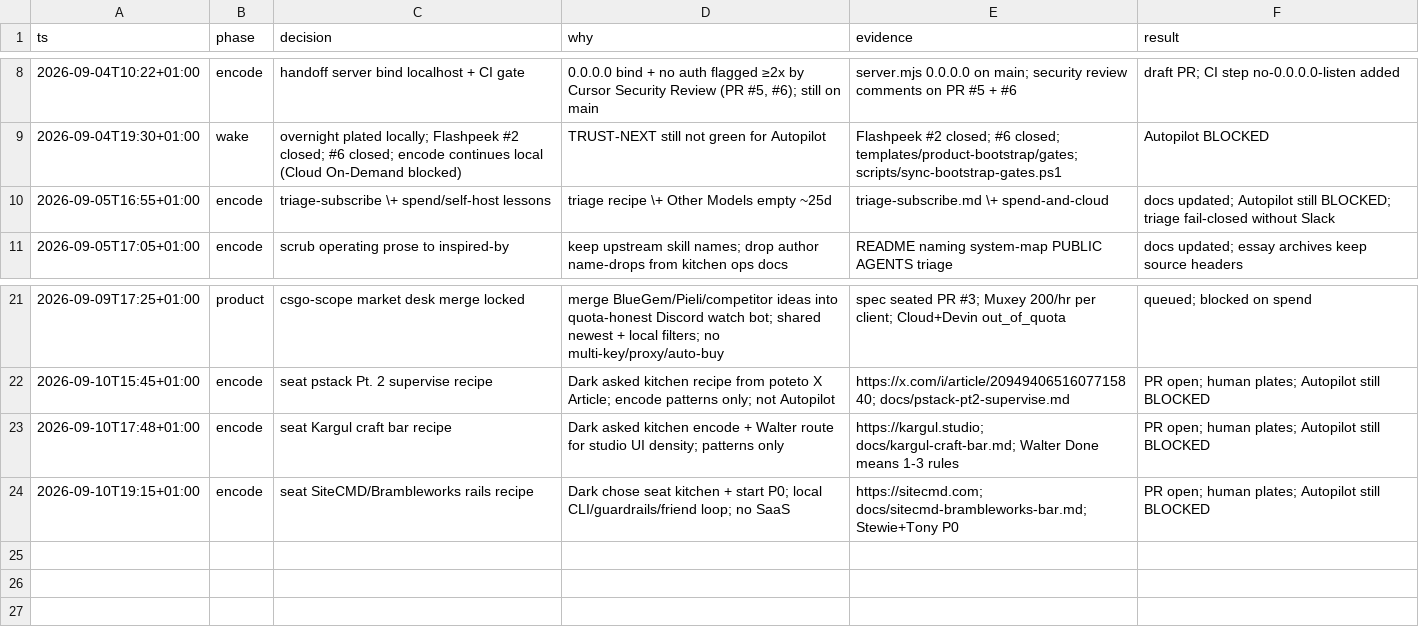
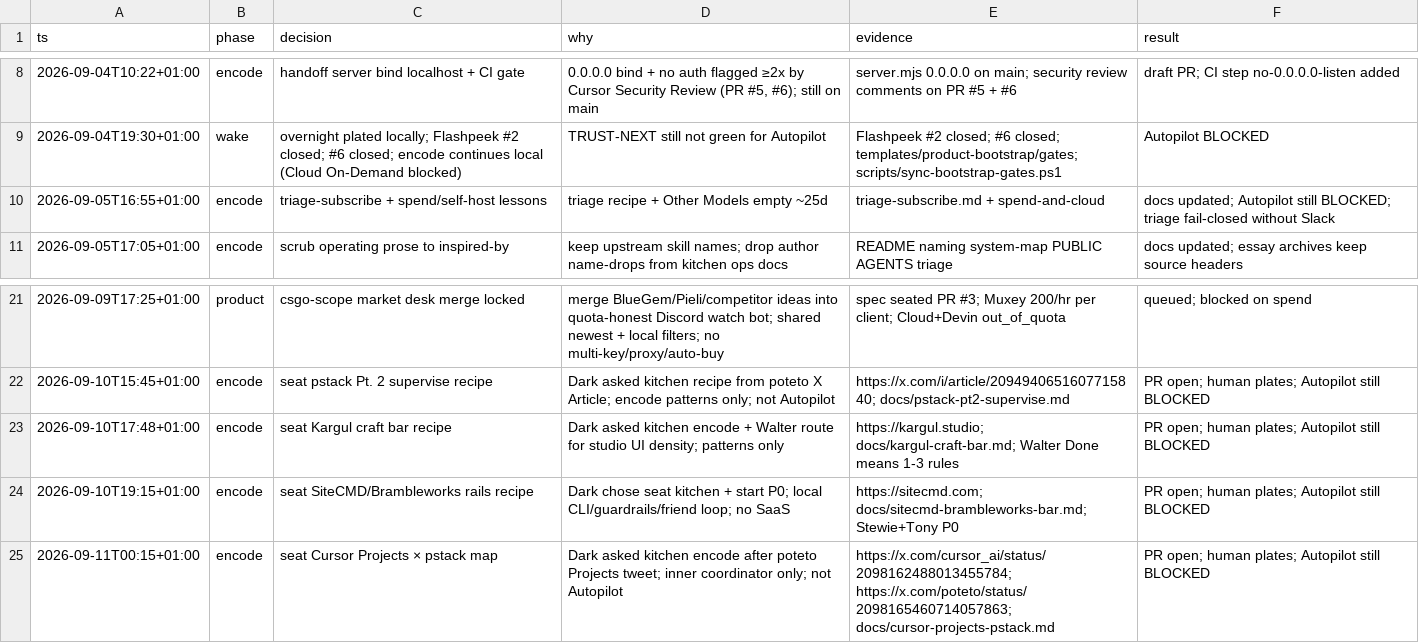
Before and after one commit to Dahhrk/dark-factory, a TSV file: audit/decisions.tsv, drawn as a sheet; only a part is shown, gaps mark what is left out.

Commit message:
docs: Cursor Projects x pstack map on SiteCMD stack (layer 4)
Recipe + craft/inventory/github-sources/QUEUE/decisions wiring. Final stack tip.

```diff
--- a/audit/decisions.tsv
+++ b/audit/decisions.tsv
@@ -9,3 +9,3 @@ ts	phase	decision	why	evidence	result
 2026-09-04T19:30+01:00	wake	overnight plated locally; Flashpeek #2 closed; #6 closed; encode continues local (Cloud On-Demand blocked)	TRUST-NEXT still not green for Autopilot	Flashpeek #2 closed; #6 closed; templates/product-bootstrap/gates; scripts/sync-bootstrap-gates.ps1	Autopilot BLOCKED
-2026-09-05T16:55+01:00	encode	triage-subscribe \+ spend/self-host lessons	triage recipe \+ Other Models empty ~25d	triage-subscribe.md \+ spend-and-cloud	docs updated; Autopilot still BLOCKED; triage fail-closed without Slack
+2026-09-05T16:55+01:00	encode	triage-subscribe + spend/self-host lessons	triage recipe + Other Models empty ~25d	triage-subscribe.md + spend-and-cloud	docs updated; Autopilot still BLOCKED; triage fail-closed without Slack
 2026-09-05T17:05+01:00	encode	scrub operating prose to inspired-by	keep upstream skill names; drop author name-drops from kitchen ops docs	README naming system-map PUBLIC AGENTS triage	docs updated; essay archives keep source headers
@@ -24 +24,2 @@ ts	phase	decision	why	evidence	result
 2026-09-10T19:15+01:00	encode	seat SiteCMD/Brambleworks rails recipe	Dark chose seat kitchen + start P0; local CLI/guardrails/friend loop; no SaaS	https://sitecmd.com; docs/sitecmd-brambleworks-bar.md; Stewie+Tony P0	PR open; human plates; Autopilot still BLOCKED
+2026-09-11T00:15+01:00	encode	seat Cursor Projects × pstack map	Dark asked kitchen encode after poteto Projects tweet; inner coordinator only; not Autopilot	https://x.com/cursor_ai/status/2098162488013455784; https://x.com/poteto/status/2098165460714057863; docs/cursor-projects-pstack.md	PR open; human plates; Autopilot still BLOCKED
```
Also changed, not shown: 5 other files.
